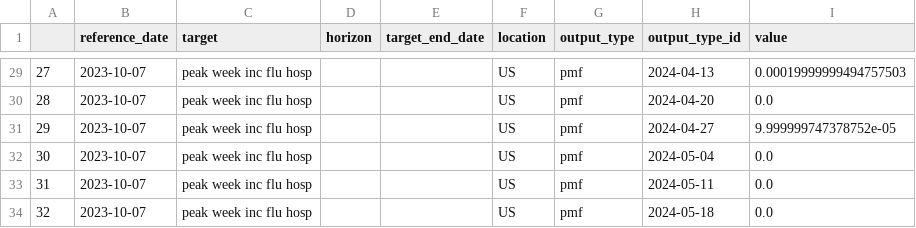
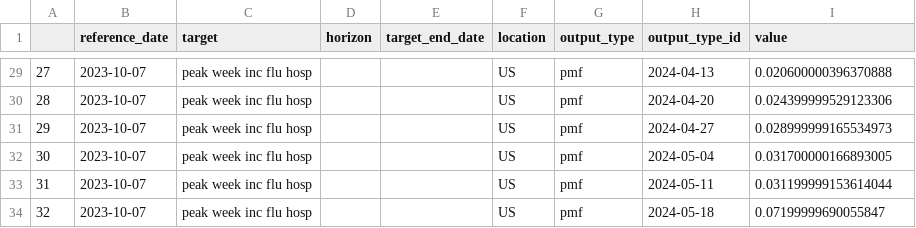
Before and after one commit to computationalUncertaintyLab/importance_of_data, a CSV file: forecasts/without_signals/peak_forecasts_time__US__2025-02-08.csv, drawn as a sheet; only a part is shown, gaps mark what is left out; the diff covers the shown part only.

```diff
--- a/forecasts/without_signals/peak_forecasts_time__US__2025-02-08.csv
+++ b/forecasts/without_signals/peak_forecasts_time__US__2025-02-08.csv
@@ -29,6 +29,6 @@
-27,2023-10-07,peak week inc flu hosp,,,US,pmf,2024-04-13,0.00019999999494757503
-28,2023-10-07,peak week inc flu hosp,,,US,pmf,2024-04-20,0.0
-29,2023-10-07,peak week inc flu hosp,,,US,pmf,2024-04-27,9.999999747378752e-05
-30,2023-10-07,peak week inc flu hosp,,,US,pmf,2024-05-04,0.0
-31,2023-10-07,peak week inc flu hosp,,,US,pmf,2024-05-11,0.0
-32,2023-10-07,peak week inc flu hosp,,,US,pmf,2024-05-18,0.0
+27,2023-10-07,peak week inc flu hosp,,,US,pmf,2024-04-13,0.020600000396370888
+28,2023-10-07,peak week inc flu hosp,,,US,pmf,2024-04-20,0.024399999529123306
+29,2023-10-07,peak week inc flu hosp,,,US,pmf,2024-04-27,0.028999999165534973
+30,2023-10-07,peak week inc flu hosp,,,US,pmf,2024-05-04,0.031700000166893005
+31,2023-10-07,peak week inc flu hosp,,,US,pmf,2024-05-11,0.031199999153614044
+32,2023-10-07,peak week inc flu hosp,,,US,pmf,2024-05-18,0.07199999690055847
```
Also changed, not shown: 27 edited cells elsewhere in this file, forecasts/with_signals/all_forecasts__US__2025-02-08.csv, forecasts/with_signals/peak_forecasts_time__US__2025-02-08.csv, 10 other files.
